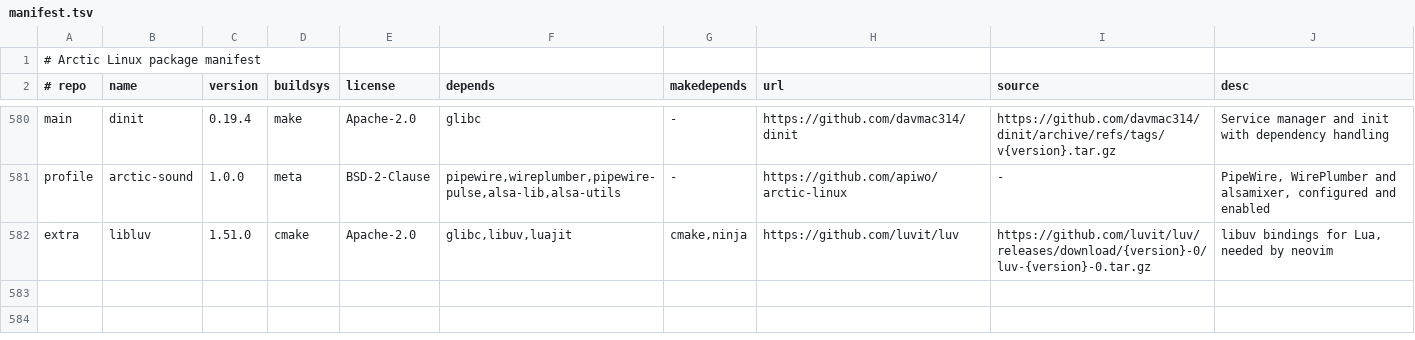
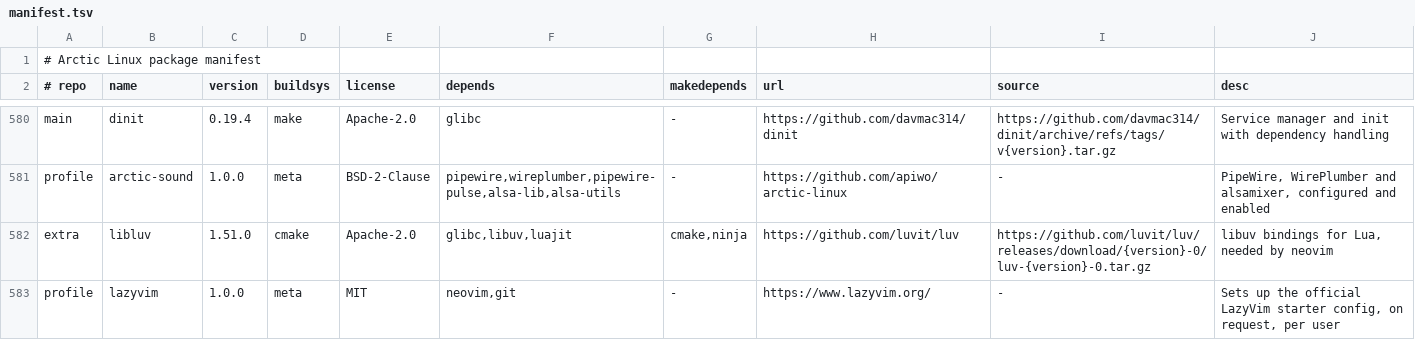
Before and after one commit to apiwo/arctic-linux-ports, a TSV file: ALL/manifest.tsv, drawn as a sheet; only a part is shown, gaps mark what is left out; the diff names each change by its address in the sheet, - before the commit and + after, or states it on an @@ line.

Commit message:
Add the lazyvim profile package
Ships lazyvim-setup: backs up any existing nvim config/state/cache and
clones the official LazyVim/starter template into ~/.config/nvim, exactly
LazyVim's own install instructions. Runs as the user, not root - a package
install runs as root with the wrong $HOME, so this can't set up LazyVim
as a post-install hook the way most packages install things.

```diff
--- a/ALL/manifest.tsv
+++ b/ALL/manifest.tsv
+row 583: profile | lazyvim | 1.0.0 | meta | MIT | neovim,git | - | https://www.lazyvim.org/ | - | Sets up the official LazyVim starter config, on request, per user
```
Also changed, not shown: 2 other files.
